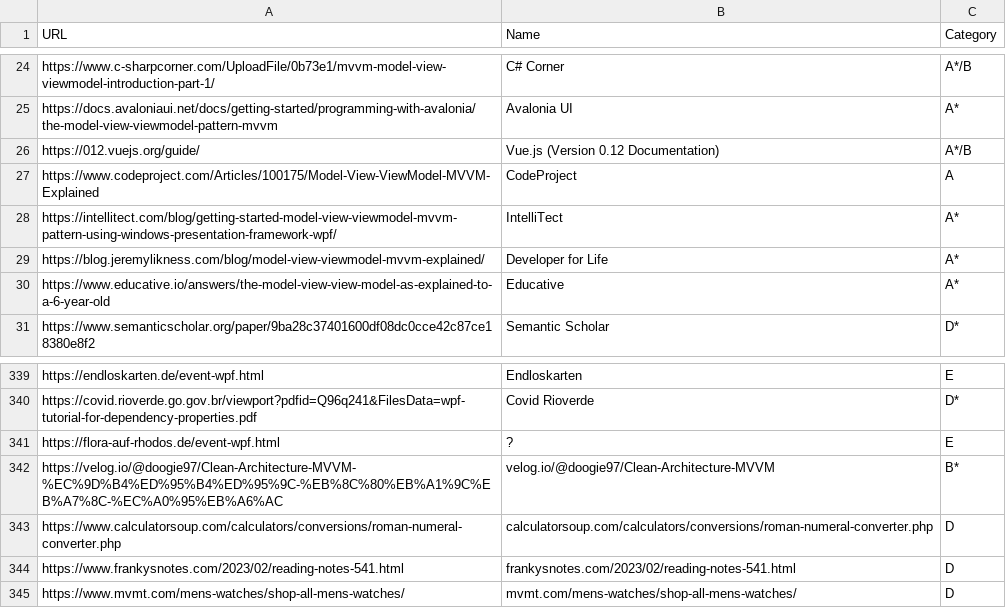
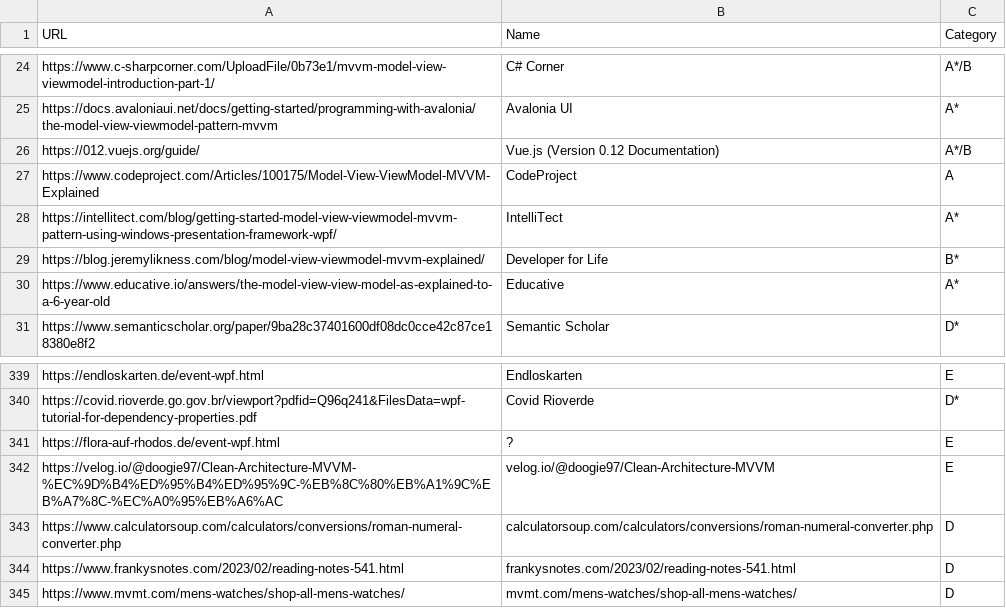
Before and after one commit to vimotest/viewmodel-classification, a CSV file: output/chatgpt/chatgpt_scans.csv, drawn as a sheet; only a part is shown, gaps mark what is left out.

Commit message:
Website Scans: work on

```diff
--- a/output/chatgpt/chatgpt_scans.csv
+++ b/output/chatgpt/chatgpt_scans.csv
@@ -28,3 +28,3 @@ https://www.codeproject.com/Articles/100175/Model-View-ViewModel-MVVM-Explained;
 https://intellitect.com/blog/getting-started-model-view-viewmodel-mvvm-pattern-using-windows-presentation-framework-wpf/;IntelliTect;A*
-https://blog.jeremylikness.com/blog/model-view-viewmodel-mvvm-explained/;Developer for Life;A*
+https://blog.jeremylikness.com/blog/model-view-viewmodel-mvvm-explained/;Developer for Life;B*
 https://www.educative.io/answers/the-model-view-view-model-as-explained-to-a-6-year-old;Educative;A*
@@ -341,3 +341,3 @@ https://covid.rioverde.go.gov.br/viewport?pdfid=Q96q241&FilesData=wpf-tutorial-f
 https://flora-auf-rhodos.de/event-wpf.html;?;E
-https://velog.io/@doogie97/Clean-Architecture-MVVM-%EC%9D%B4%ED%95%B4%ED%95%9C-%EB%8C%80%EB%A1%9C%EB%A7%8C-%EC%A0%95%EB%A6%AC;velog.io/@doogie97/Clean-Architecture-MVVM;B*
+https://velog.io/@doogie97/Clean-Architecture-MVVM-%EC%9D%B4%ED%95%B4%ED%95%9C-%EB%8C%80%EB%A1%9C%EB%A7%8C-%EC%A0%95%EB%A6%AC;velog.io/@doogie97/Clean-Architecture-MVVM;E
 https://www.calculatorsoup.com/calculators/conversions/roman-numeral-converter.php;calculatorsoup.com/calculators/conversions/roman-numeral-converter.php;D
```
Also changed, not shown: 3 other files.
